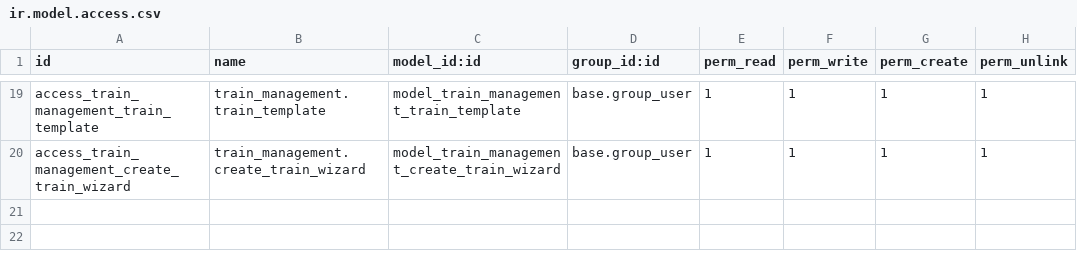
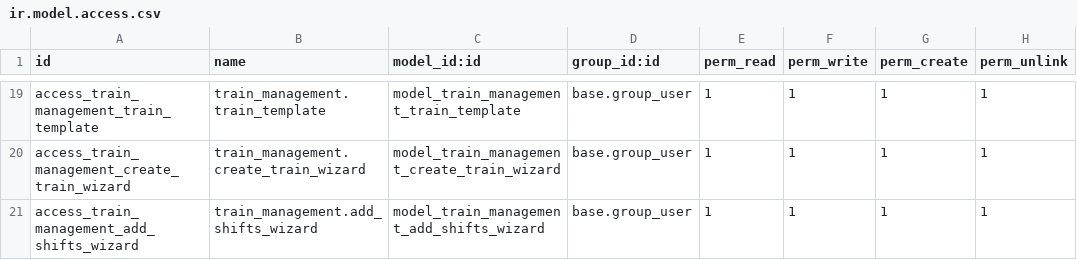
Before and after one commit to osswald/dvzo.app-3, a CSV file: addons/train_management/security/ir.model.access.csv, drawn as a sheet; only a part is shown, gaps mark what is left out; the diff names each change by its address in the sheet, - before the commit and + after, or states it on an @@ line.

Commit message:
Add action and report for shifts on day_planning

```diff
--- a/addons/train_management/security/ir.model.access.csv
+++ b/addons/train_management/security/ir.model.access.csv
+row 21: access_train_management_add_shifts_wizard | train_management.add_shifts_wizard | model_train_management_add_shifts_wizard | base.group_user | 1 | 1 | 1 | 1
```
Also changed, not shown: 7 other files.
